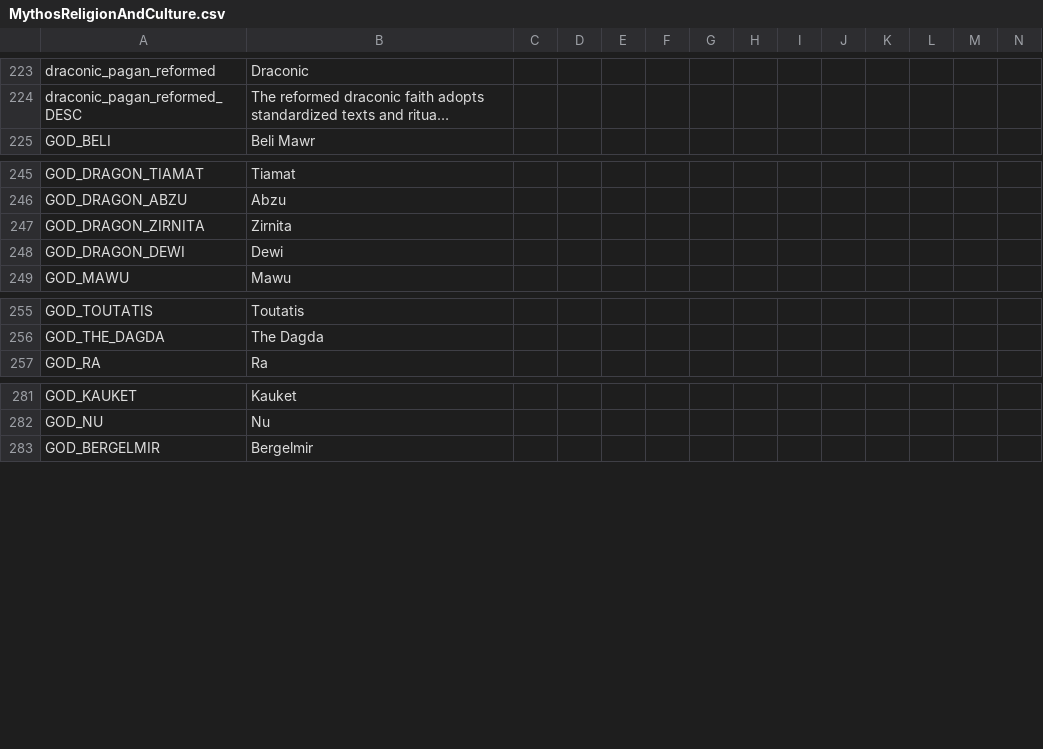
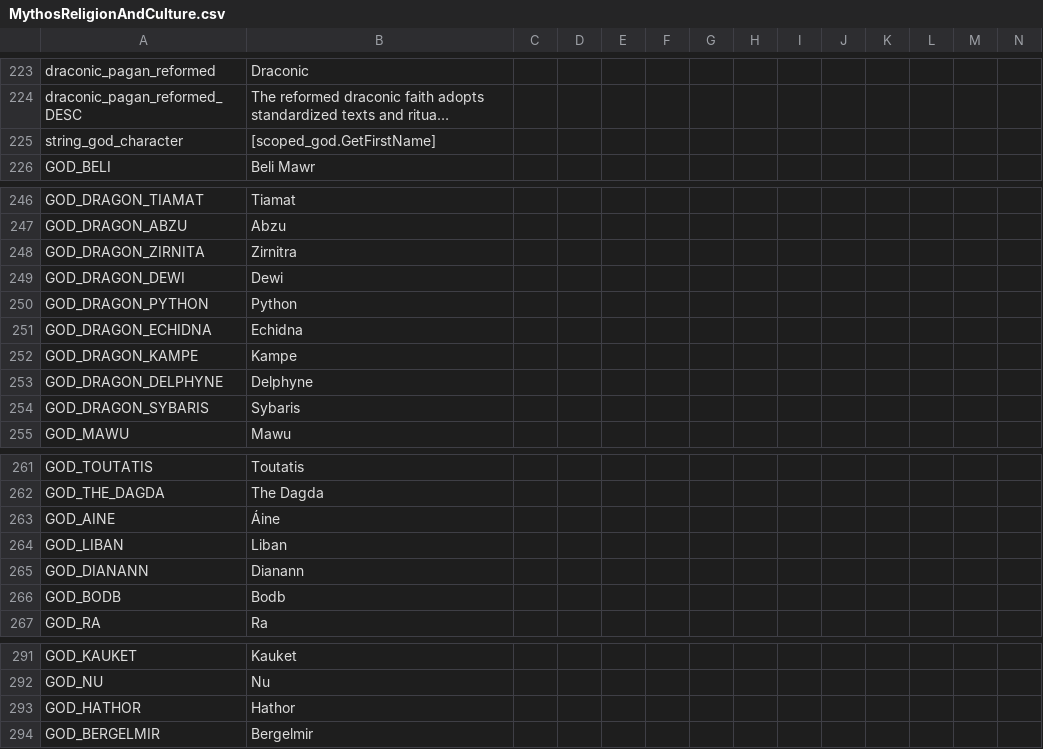
Before and after one commit to Leekoo/Mythos2, a CSV file: Mythos2/localisation/MythosReligionAndCulture.csv, drawn as a sheet; only a part is shown, gaps mark what is left out; long unchanged cells end in …; addresses are those after the commit; rows hold the shown columns only; the diff names each change by its address in the sheet, - before the commit and + after, or states it on an @@ line.

```diff
--- a/Mythos2/localisation/MythosReligionAndCulture.csv
+++ b/Mythos2/localisation/MythosReligionAndCulture.csv
+row 225: string_god_character | [scoped_god.GetFirstName]
-B248: Zirnita
+B248: Zirnitra
+row 250: GOD_DRAGON_PYTHON | Python
+row 251: GOD_DRAGON_ECHIDNA | Echidna
+row 252: GOD_DRAGON_KAMPE | Kampe
+row 253: GOD_DRAGON_DELPHYNE | Delphyne
+row 254: GOD_DRAGON_SYBARIS | Sybaris
+row 263: GOD_AINE | Áine
+row 264: GOD_LIBAN | Liban
+row 265: GOD_DIANANN | Dianann
+row 266: GOD_BODB | Bodb
+row 293: GOD_HATHOR | Hathor
```
Also changed, not shown: Mythos2/localisation/000_mythos.csv, 4 other files.
